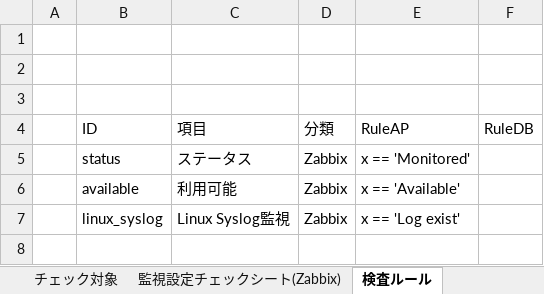
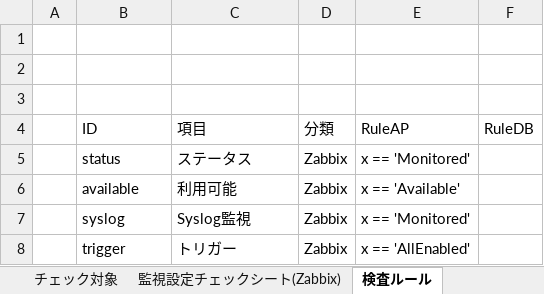
Before and after one commit to frsw3nr/server-acceptance-zabbix, an Excel workbook: 監視設定チェックシート_Zabbix.xlsx, sheet 検査ルール, drawn as a sheet; values as stored, in another font and other column widths than the file's, no borders; the diff names each change by its address in the sheet, - before the commit and + after, or states it on an @@ line.

```diff
--- a/監視設定チェックシート_Zabbix.xlsx (sheet 検査ルール)
+++ b/監視設定チェックシート_Zabbix.xlsx (sheet 検査ルール)
-B7: linux_syslog
+B7: syslog
-C7: Linux Syslog監視
+C7: Syslog監視
-E7: x == 'Log exist'
+E7: x == 'Monitored'
+row 8:  | trigger | トリガー | Zabbix | x == 'AllEnabled'
```
Also changed, not shown: sheet チェック対象, 46 other files.
